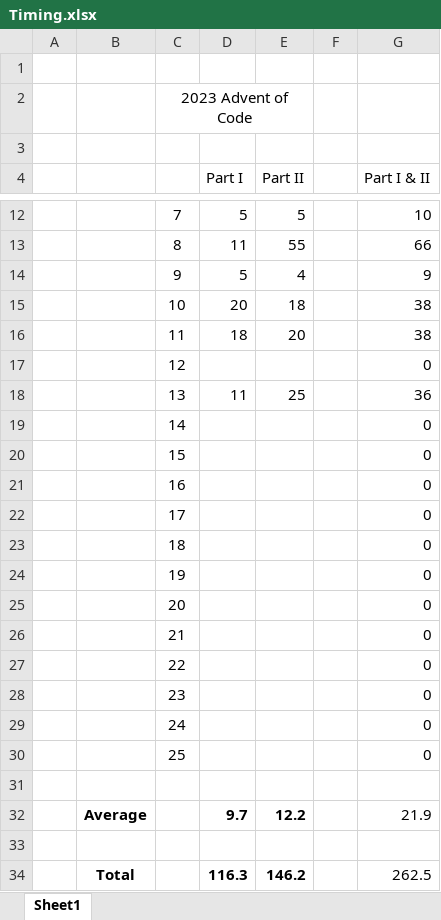
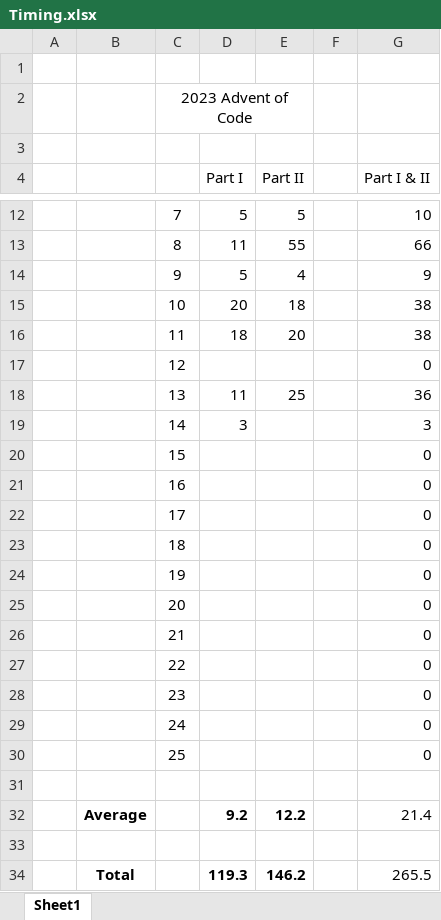
Before and after one commit to MJGPeeters/Advent-of-Code, an Excel workbook: 2023 - Python/Timing.xlsx, sheet Sheet1, drawn as a sheet; only a part is shown, gaps mark what is left out; values as stored, in another font and other column widths than the file's, no borders; charts and pictures not drawn; the diff names each change by its address in the sheet, - before the commit and + after, or states it on an @@ line.

Commit message:
2023 - Day 15 - Solved part I and II

```diff
--- a/2023 - Python/Timing.xlsx (sheet Sheet1)
+++ b/2023 - Python/Timing.xlsx (sheet Sheet1)
-D19 (Part I): (empty)
+D19 (Part I): 3
-G19 (Part I & II): 0
+G19 (Part I & II): 3
-D32 (Part I): 9.7
+D32 (Part I): 9.2
-G32 (Part I & II): 21.9
+G32 (Part I & II): 21.4
-D34 (Part I): 116.3
+D34 (Part I): 119.3
-G34 (Part I & II): 262.5
+G34 (Part I & II): 265.5
```
Also changed, not shown: charts or pictures, 3 other files.
